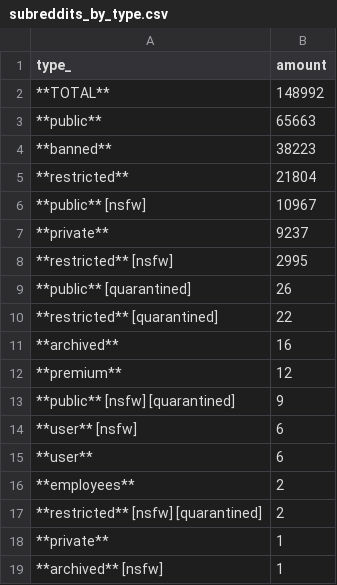
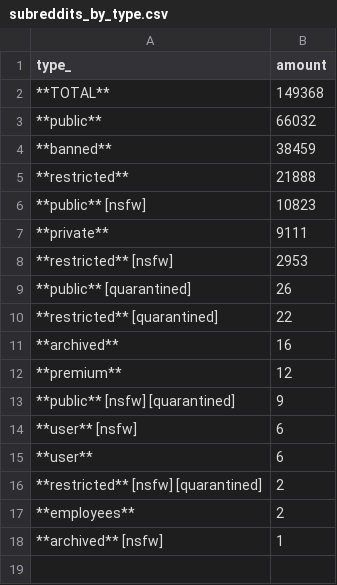
Before and after one commit to fedecalendino/reddit-graph-releases, a CSV file: csv/subreddits_by_type.csv, drawn as a sheet.

```diff
--- a/csv/subreddits_by_type.csv
+++ b/csv/subreddits_by_type.csv
@@ -1,9 +1,9 @@
 type_,amount
-**TOTAL**,148992
-**public**,65663
-**banned**,38223
-**restricted**,21804
-**public** [nsfw],10967
-**private**,9237
-**restricted** [nsfw],2995
+**TOTAL**,149368
+**public**,66032
+**banned**,38459
+**restricted**,21888
+**public** [nsfw],10823
+**private**,9111
+**restricted** [nsfw],2953
 **public** [quarantined],26
@@ -15,5 +15,4 @@ type_,amount
 **user**,6
+**restricted** [nsfw] [quarantined],2
 **employees**,2
-**restricted** [nsfw] [quarantined],2
-**private**,1
 **archived** [nsfw],1
```
Also changed, not shown: 2 other files.
